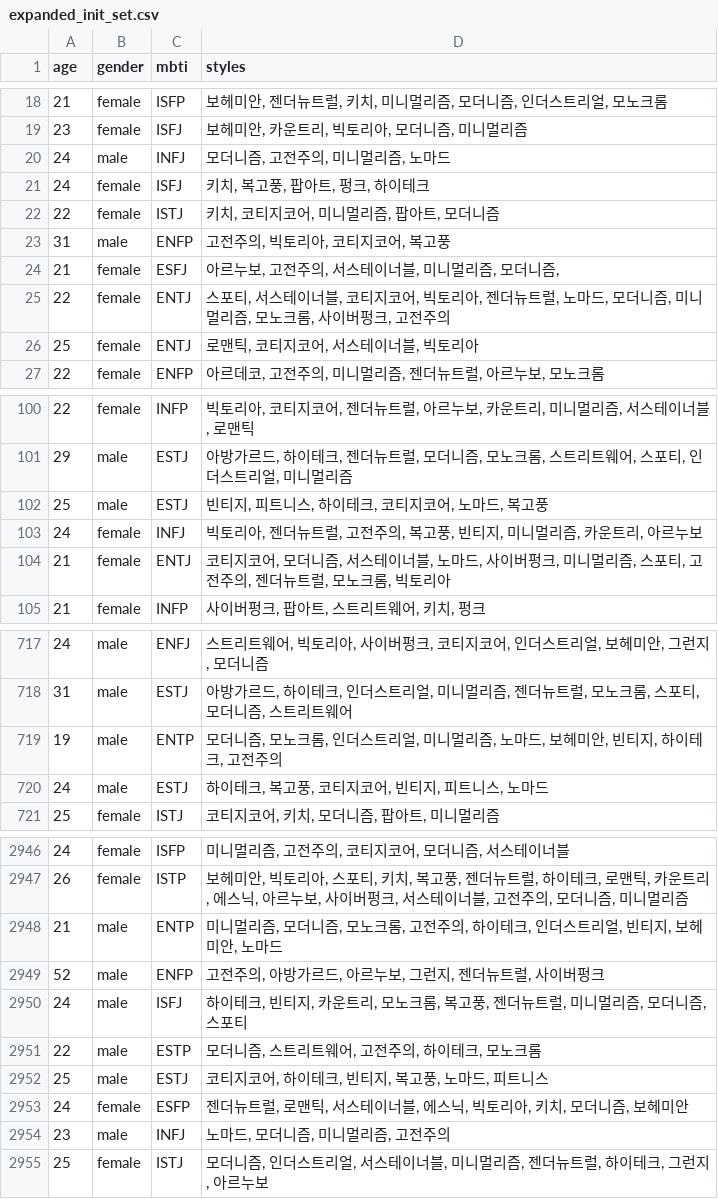
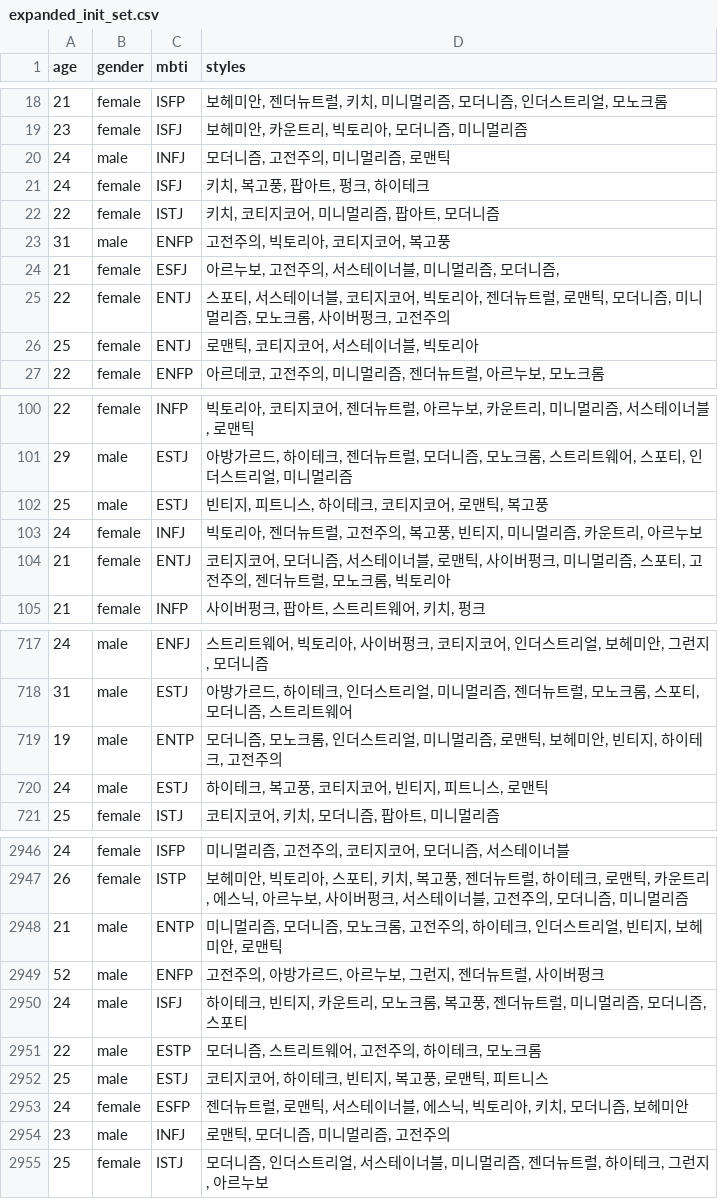
Before and after one commit to gawoooon/TUK-CE-capstone-2023-drawingdiary, a CSV file: drawingdiary/python/recommender/models/data/expanded_init_set.csv, drawn as a sheet; only a part is shown, gaps mark what is left out; the diff covers the shown part only.

```diff
--- a/drawingdiary/python/recommender/models/data/expanded_init_set.csv
+++ b/drawingdiary/python/recommender/models/data/expanded_init_set.csv
@@ -19,3 +19,3 @@ age,gender,mbti,styles
 23,female,ISFJ,"보헤미안, 카운트리, 빅토리아, 모더니즘, 미니멀리즘"
-24,male,INFJ,"모더니즘, 고전주의, 미니멀리즘, 노마드"
+24,male,INFJ,"모더니즘, 고전주의, 미니멀리즘, 로맨틱"
 24,female,ISFJ,"키치, 복고풍, 팝아트, 펑크, 하이테크"
@@ -24,3 +24,3 @@ age,gender,mbti,styles
 21,female,ESFJ,"아르누보, 고전주의, 서스테이너블, 미니멀리즘, 모더니즘, "
-22,female,ENTJ,"스포티, 서스테이너블, 코티지코어, 빅토리아, 젠더뉴트럴, 노마드, 모더니즘, 미니멀리즘, 모노크롬, 사이버펑크, 고전주의"
+22,female,ENTJ,"스포티, 서스테이너블, 코티지코어, 빅토리아, 젠더뉴트럴, 로맨틱, 모더니즘, 미니멀리즘, 모노크롬, 사이버펑크, 고전주의"
 25,female,ENTJ,"로맨틱, 코티지코어, 서스테이너블, 빅토리아"
@@ -101,5 +101,5 @@ age,gender,mbti,styles
 29,male,ESTJ,"아방가르드, 하이테크, 젠더뉴트럴, 모더니즘, 모노크롬, 스트리트웨어, 스포티, 인더스트리얼, 미니멀리즘"
-25,male,ESTJ,"빈티지, 피트니스, 하이테크, 코티지코어, 노마드, 복고풍"
+25,male,ESTJ,"빈티지, 피트니스, 하이테크, 코티지코어, 로맨틱, 복고풍"
 24,female,INFJ,"빅토리아, 젠더뉴트럴, 고전주의, 복고풍, 빈티지, 미니멀리즘, 카운트리, 아르누보"
-21,female,ENTJ,"코티지코어, 모더니즘, 서스테이너블, 노마드, 사이버펑크, 미니멀리즘, 스포티, 고전주의, 젠더뉴트럴, 모노크롬, 빅토리아"
+21,female,ENTJ,"코티지코어, 모더니즘, 서스테이너블, 로맨틱, 사이버펑크, 미니멀리즘, 스포티, 고전주의, 젠더뉴트럴, 모노크롬, 빅토리아"
 21,female,INFP,"사이버펑크, 팝아트, 스트리트웨어, 키치, 펑크"
@@ -718,4 +718,4 @@ age,gender,mbti,styles
 31,male,ESTJ,"아방가르드, 하이테크, 인더스트리얼, 미니멀리즘, 젠더뉴트럴, 모노크롬, 스포티, 모더니즘, 스트리트웨어"
-19,male,ENTP,"모더니즘, 모노크롬, 인더스트리얼, 미니멀리즘, 노마드, 보헤미안, 빈티지, 하이테크, 고전주의"
-24,male,ESTJ,"하이테크, 복고풍, 코티지코어, 빈티지, 피트니스, 노마드"
+19,male,ENTP,"모더니즘, 모노크롬, 인더스트리얼, 미니멀리즘, 로맨틱, 보헤미안, 빈티지, 하이테크, 고전주의"
+24,male,ESTJ,"하이테크, 복고풍, 코티지코어, 빈티지, 피트니스, 로맨틱"
 25,female,ISTJ,"코티지코어, 키치, 모더니즘, 팝아트, 미니멀리즘"
@@ -2947,3 +2947,3 @@ age,gender,mbti,styles
 26,female,ISTP,"보헤미안, 빅토리아, 스포티, 키치, 복고풍, 젠더뉴트럴, 하이테크, 로맨틱, 카운트리, 에스닉, 아르누보, 사이버펑크, 서스테이너블, 고전주의, 모더니즘, 미니멀리즘"
-21,male,ENTP,"미니멀리즘, 모더니즘, 모노크롬, 고전주의, 하이테크, 인더스트리얼, 빈티지, 보헤미안, 노마드"
+21,male,ENTP,"미니멀리즘, 모더니즘, 모노크롬, 고전주의, 하이테크, 인더스트리얼, 빈티지, 보헤미안, 로맨틱"
 52,male,ENFP,"고전주의, 아방가르드, 아르누보, 그런지, 젠더뉴트럴, 사이버펑크"
@@ -2951,5 +2951,5 @@ age,gender,mbti,styles
 22,male,ESTP,"모더니즘, 스트리트웨어, 고전주의, 하이테크, 모노크롬"
-25,male,ESTJ,"코티지코어, 하이테크, 빈티지, 복고풍, 노마드, 피트니스"
+25,male,ESTJ,"코티지코어, 하이테크, 빈티지, 복고풍, 로맨틱, 피트니스"
 24,female,ESFP,"젠더뉴트럴, 로맨틱, 서스테이너블, 에스닉, 빅토리아, 키치, 모더니즘, 보헤미안"
-23,male,INFJ,"노마드, 모더니즘, 미니멀리즘, 고전주의"
+23,male,INFJ,"로맨틱, 모더니즘, 미니멀리즘, 고전주의"
 25,female,ISTJ,"모더니즘, 인더스트리얼, 서스테이너블, 미니멀리즘, 젠더뉴트럴, 하이테크, 그런지, 아르누보"
```
Also changed, not shown: 142 edited cells elsewhere in this file, drawingdiary/python/recommender/models/data/styles.csv, 7 other files.
